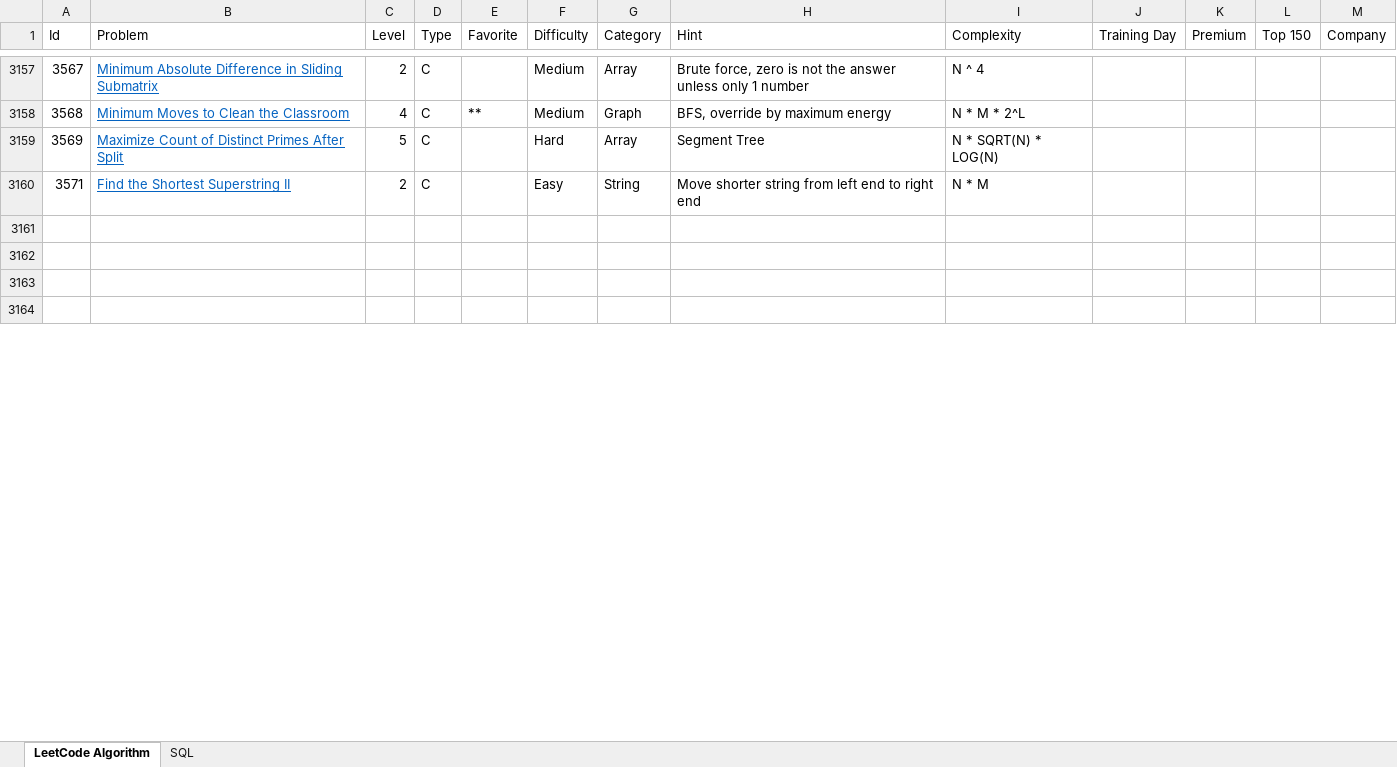
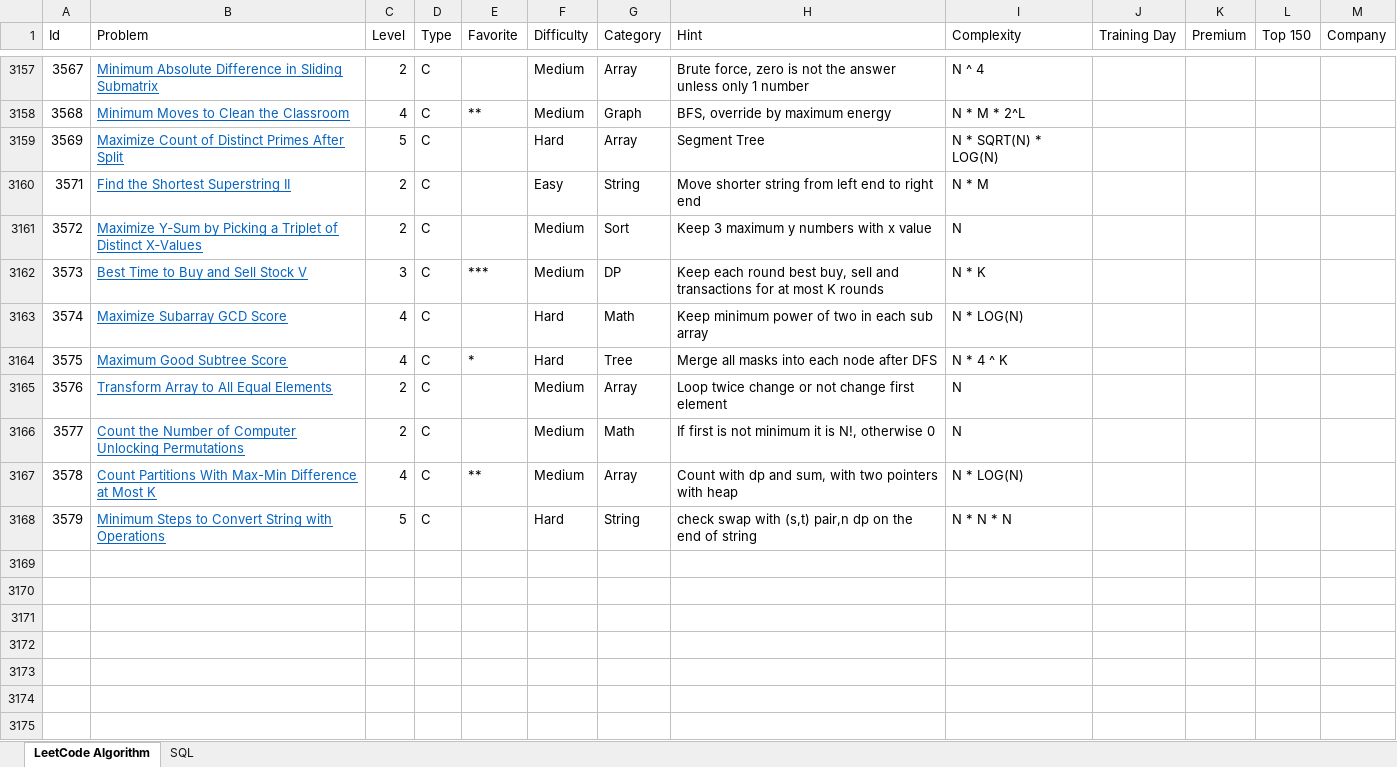
Before and after one commit to huanminwu/LeetCode, an Excel workbook: LeetCode.xlsx, sheet LeetCode Algorithm, drawn as a sheet; only a part is shown, gaps mark what is left out; the shorter side is filled out with more unchanged rows; values as stored, in another font and other column widths than the file's, no borders; charts and pictures not drawn; the diff names each change by its address in the sheet, - before the commit and + after, or states it on an @@ line.

Commit message:
check in weekly contest

```diff
--- a/LeetCode.xlsx (sheet LeetCode Algorithm)
+++ b/LeetCode.xlsx (sheet LeetCode Algorithm)
+row 3161: 3572 | Maximize Y‑Sum by Picking a Triplet of Distinct X‑Values | 2 | C |  | Medium | Sort | Keep 3 maximum y numbers with x value | N
+row 3162: 3573 | Best Time to Buy and Sell Stock V | 3 | C | *** | Medium | DP | Keep each round best buy, sell and transactions for at most K rounds | N * K
+row 3163: 3574 | Maximize Subarray GCD Score | 4 | C |  | Hard | Math | Keep minimum power of two in each sub array | N * LOG(N)
+row 3164: 3575 | Maximum Good Subtree Score | 4 | C | * | Hard | Tree | Merge all masks into each node after DFS | N * 4 ^ K
+row 3165: 3576 | Transform Array to All Equal Elements | 2 | C |  | Medium | Array | Loop twice change or not change first element | N
+row 3166: 3577 | Count the Number of Computer Unlocking Permutations | 2 | C |  | Medium | Math | If first is not minimum it is N!, otherwise 0 | N
+row 3167: 3578 | Count Partitions With Max-Min Difference at Most K | 4 | C | ** | Medium | Array | Count with dp and sum, with two pointers with heap | N * LOG(N)
+row 3168: 3579 | Minimum Steps to Convert String with Operations | 5 | C |  | Hard | String | check swap with (s,t) pair,n dp on the end of string | N * N * N
+row 3169: (empty)
+row 3170: (empty)
+row 3171: (empty)
+row 3172: (empty)
+row 3173: (empty)
```
Also changed, not shown: 27 other files.
